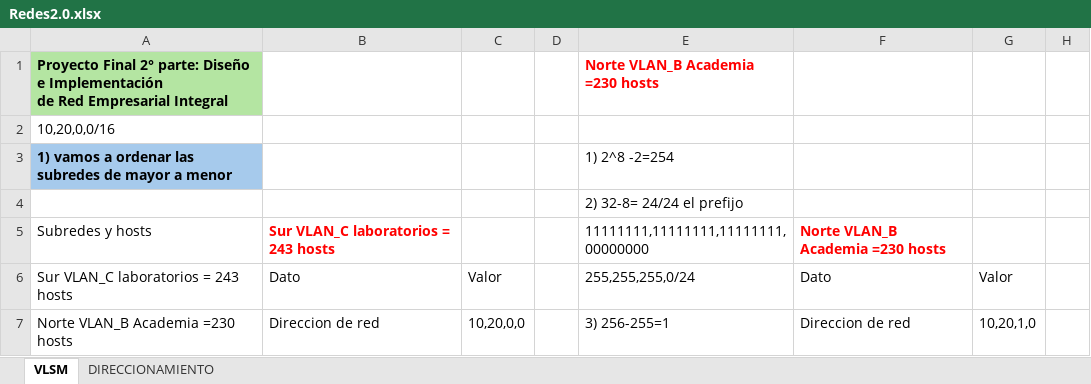
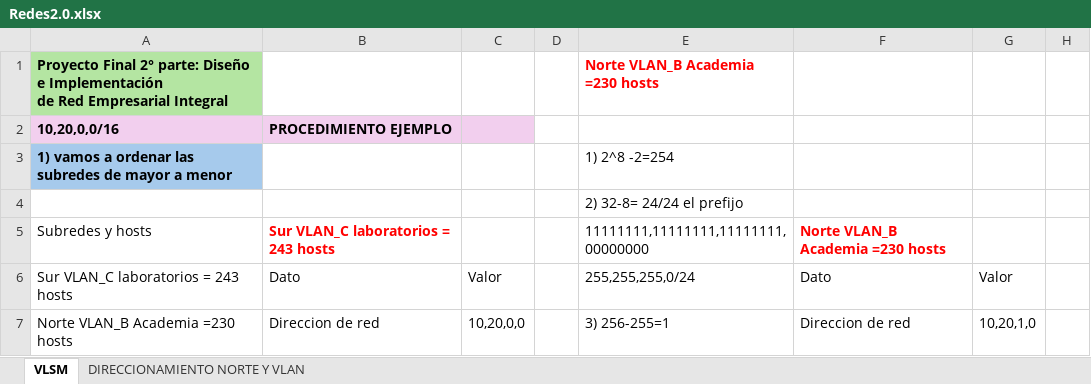
Before and after one commit to PabloRobledoProgramador/Red-2-La-Venganza-de-las-VLAN, an Excel workbook: Redes2.0.xlsx, sheet VLSM, drawn as a sheet; only a part is shown; values as stored, in another font and other column widths than the file's, no borders; table styles not drawn; the diff names each change by its address in the sheet, - before the commit and + after, or states it on an @@ line.

Commit message:
Arreglando Mamarracho de Yulieth y Daniel y Excel mejorao

```diff
--- a/Redes2.0.xlsx (sheet VLSM)
+++ b/Redes2.0.xlsx (sheet VLSM)
-sheet tab: DIRECCIONAMIENTO
+sheet tab: DIRECCIONAMIENTO NORTE Y VLAN
-A2:C2 fill: none
+A2:C2 fill: #F2CFEE
-A2 bold: off
+A2 bold: on
-B2: (empty)
+B2: PROCEDIMIENTO EJEMPLO
```
